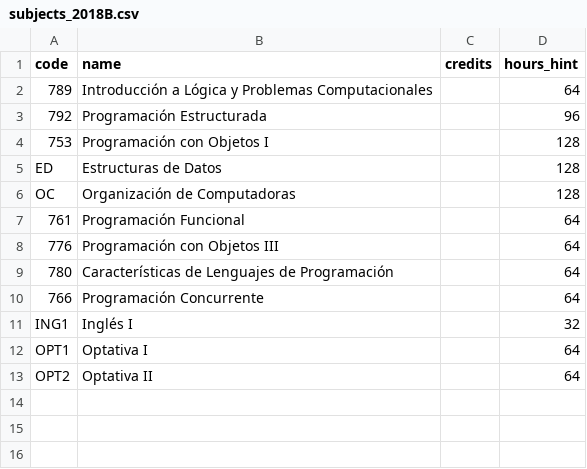
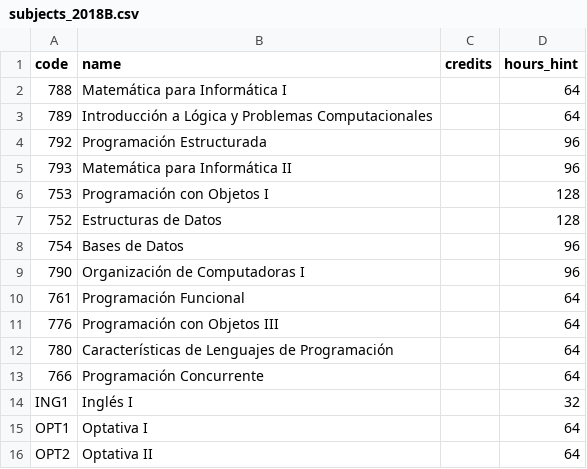
Before and after one commit to Proyecto-Transicion-UNAHUR/transici-n-lic-unahur, a CSV file: data/subjects_2018B.csv, drawn as a sheet.

Commit message:
modifica subjects B - prueba importación

```diff
--- a/data/subjects_2018B.csv
+++ b/data/subjects_2018B.csv
@@ -1,7 +1,10 @@
 code,name,credits,hours_hint
+788,Matemática para Informática I,,64
 789,Introducción a Lógica y Problemas Computacionales,,64
 792,Programación Estructurada,,96
+793,Matemática para Informática II,,96
 753,Programación con Objetos I,,128
-ED,Estructuras de Datos,,128
-OC,Organización de Computadoras,,128
+752,Estructuras de Datos,,128
+754,Bases de Datos,,96
+790,Organización de Computadoras I,,96
 761,Programación Funcional,,64
```
Also changed, not shown: 1 other file.
